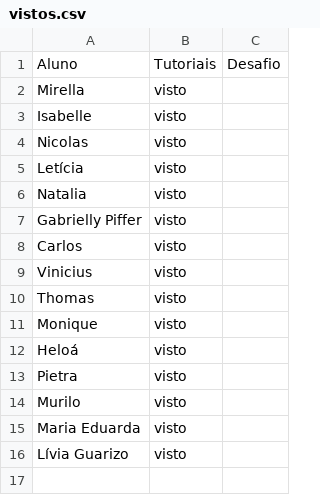
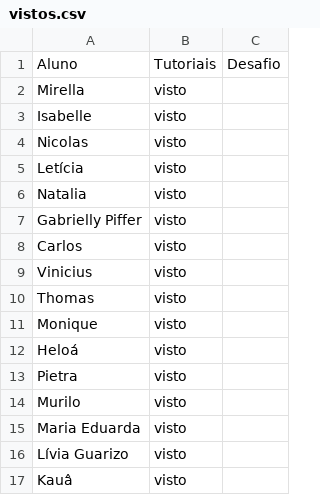
Before and after one commit to wellifabio/senai2026, a CSV file: ds/turmas/2DES_B/4º Semestre/03-ppdm2/aula05/vistos.csv, drawn as a sheet; the diff names each change by its address in the sheet, - before the commit and + after, or states it on an @@ line.

Commit message:
visto

```diff
--- a/ds/turmas/2DES_B/4º Semestre/03-ppdm2/aula05/vistos.csv
+++ b/ds/turmas/2DES_B/4º Semestre/03-ppdm2/aula05/vistos.csv
+row 17: Kauâ | visto
```
